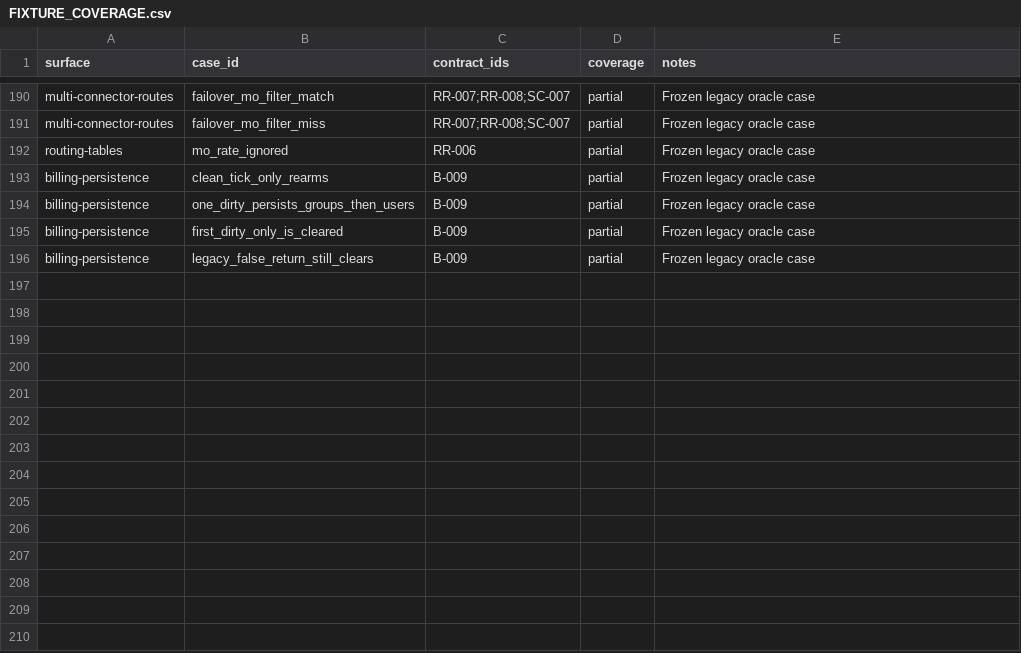
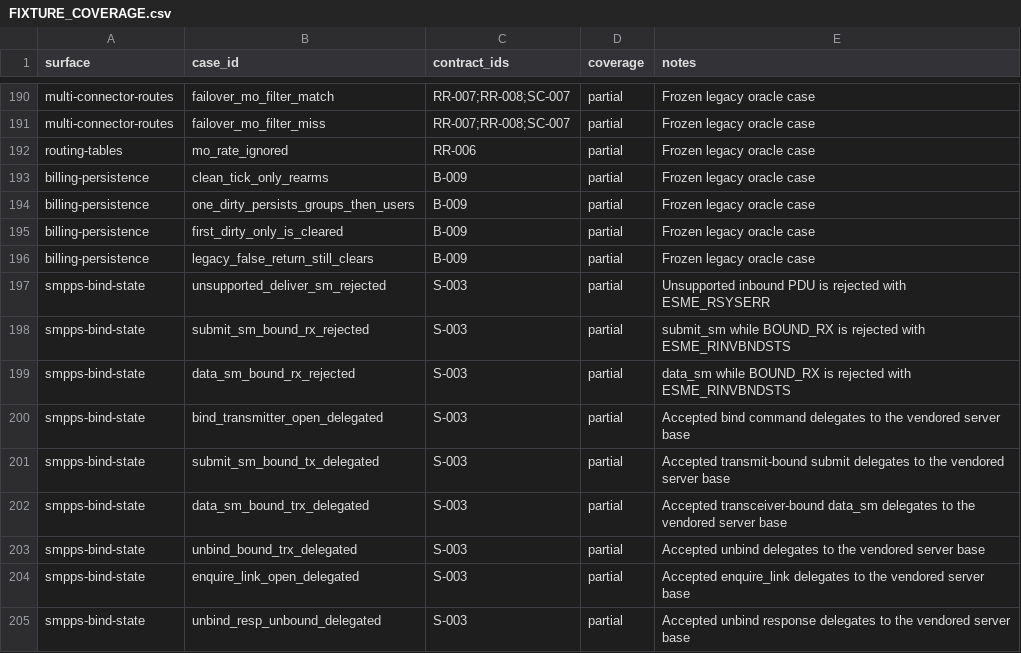
Before and after one commit to jookies/jasmin, a CSV file: spec/compatibility/FIXTURE_COVERAGE.csv, drawn as a sheet; only a part is shown, gaps mark what is left out; the diff names each change by its address in the sheet, - before the commit and + after, or states it on an @@ line.

Commit message:
test(smpps): freeze bind-state command gate oracle

```diff
--- a/spec/compatibility/FIXTURE_COVERAGE.csv
+++ b/spec/compatibility/FIXTURE_COVERAGE.csv
+row 197: smpps-bind-state | unsupported_deliver_sm_rejected | S-003 | partial | Unsupported inbound PDU is rejected with ESME_RSYSERR
+row 198: smpps-bind-state | submit_sm_bound_rx_rejected | S-003 | partial | submit_sm while BOUND_RX is rejected with ESME_RINVBNDSTS
+row 199: smpps-bind-state | data_sm_bound_rx_rejected | S-003 | partial | data_sm while BOUND_RX is rejected with ESME_RINVBNDSTS
+row 200: smpps-bind-state | bind_transmitter_open_delegated | S-003 | partial | Accepted bind command delegates to the vendored server base
+row 201: smpps-bind-state | submit_sm_bound_tx_delegated | S-003 | partial | Accepted transmit-bound submit delegates to the vendored server base
+row 202: smpps-bind-state | data_sm_bound_trx_delegated | S-003 | partial | Accepted transceiver-bound data_sm delegates to the vendored server base
+row 203: smpps-bind-state | unbind_bound_trx_delegated | S-003 | partial | Accepted unbind delegates to the vendored server base
+row 204: smpps-bind-state | enquire_link_open_delegated | S-003 | partial | Accepted enquire_link delegates to the vendored server base
+row 205: smpps-bind-state | unbind_resp_unbound_delegated | S-003 | partial | Accepted unbind response delegates to the vendored server base
```
Also changed, not shown: spec/compatibility/CUTOVER_GRAPH.csv, 11 other files.
